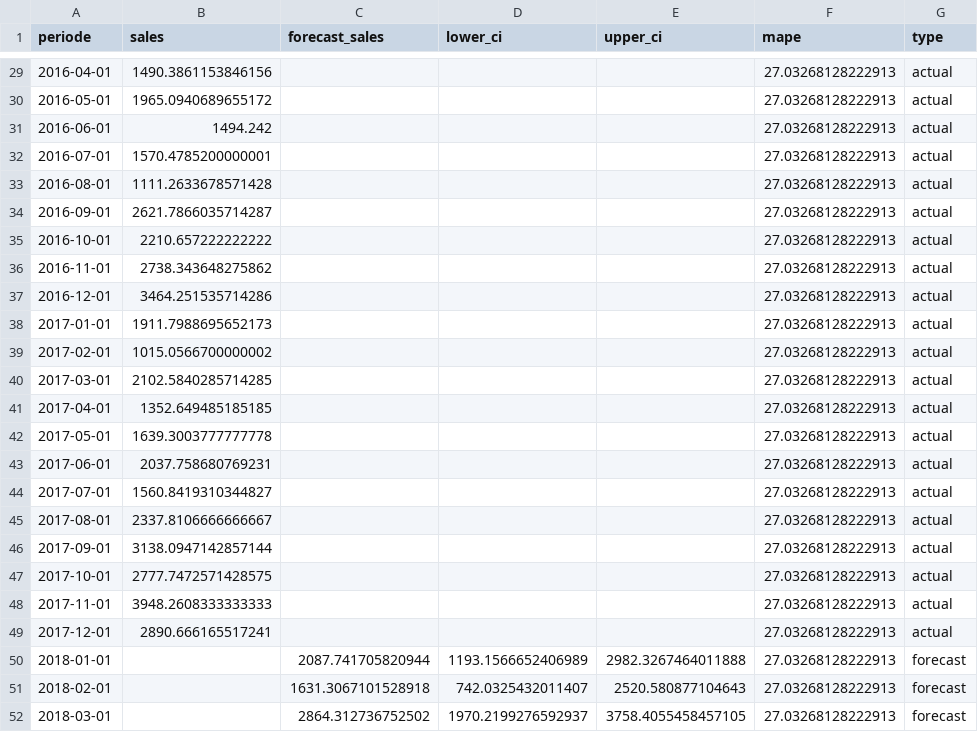
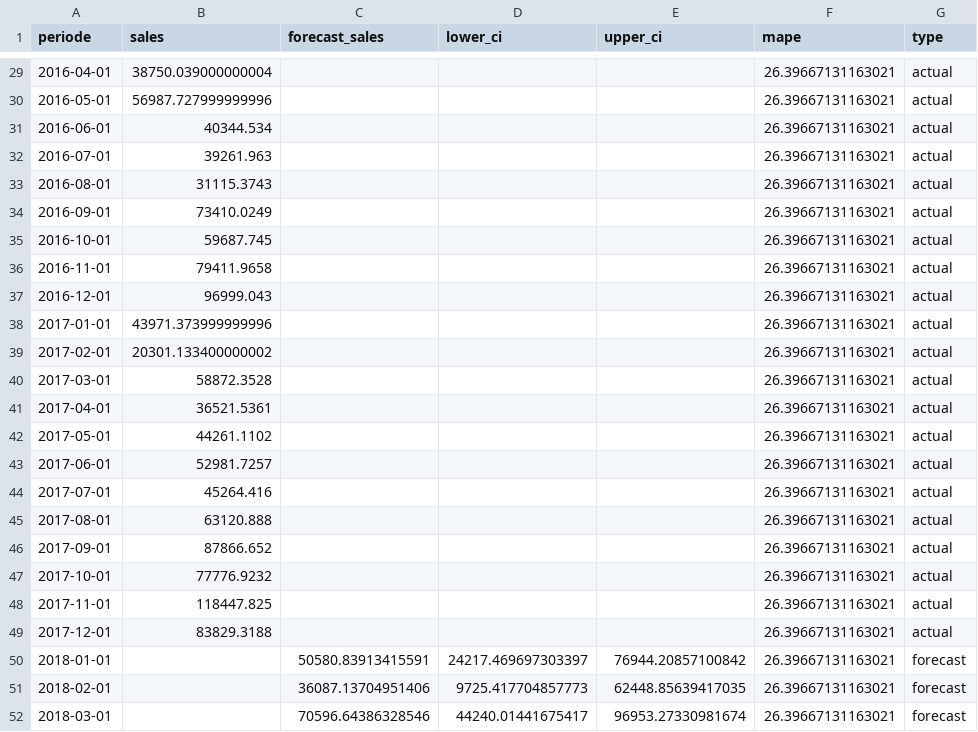
Before and after one commit to hansdarmawann/sarailmax, a CSV file: output/sales_actual_forecast.csv, drawn as a sheet; only a part is shown, gaps mark what is left out; the diff covers the shown part only.

```diff
--- a/output/sales_actual_forecast.csv
+++ b/output/sales_actual_forecast.csv
@@ -29,24 +29,24 @@ periode,sales,forecast_sales,lower_ci,upper_ci,mape,type
-2016-04-01,1490.3861153846156,,,,27.03268128222913,actual
-2016-05-01,1965.0940689655172,,,,27.03268128222913,actual
-2016-06-01,1494.242,,,,27.03268128222913,actual
-2016-07-01,1570.4785200000001,,,,27.03268128222913,actual
-2016-08-01,1111.2633678571428,,,,27.03268128222913,actual
-2016-09-01,2621.7866035714287,,,,27.03268128222913,actual
-2016-10-01,2210.657222222222,,,,27.03268128222913,actual
-2016-11-01,2738.343648275862,,,,27.03268128222913,actual
-2016-12-01,3464.251535714286,,,,27.03268128222913,actual
-2017-01-01,1911.7988695652173,,,,27.03268128222913,actual
-2017-02-01,1015.0566700000002,,,,27.03268128222913,actual
-2017-03-01,2102.5840285714285,,,,27.03268128222913,actual
-2017-04-01,1352.649485185185,,,,27.03268128222913,actual
-2017-05-01,1639.3003777777778,,,,27.03268128222913,actual
-2017-06-01,2037.758680769231,,,,27.03268128222913,actual
-2017-07-01,1560.8419310344827,,,,27.03268128222913,actual
-2017-08-01,2337.8106666666667,,,,27.03268128222913,actual
-2017-09-01,3138.0947142857144,,,,27.03268128222913,actual
-2017-10-01,2777.7472571428575,,,,27.03268128222913,actual
-2017-11-01,3948.2608333333333,,,,27.03268128222913,actual
-2017-12-01,2890.666165517241,,,,27.03268128222913,actual
-2018-01-01,,2087.741705820944,1193.1566652406989,2982.3267464011888,27.03268128222913,forecast
-2018-02-01,,1631.3067101528918,742.0325432011407,2520.580877104643,27.03268128222913,forecast
-2018-03-01,,2864.312736752502,1970.2199276592937,3758.4055458457105,27.03268128222913,forecast
+2016-04-01,38750.039000000004,,,,26.39667131163021,actual
+2016-05-01,56987.727999999996,,,,26.39667131163021,actual
+2016-06-01,40344.534,,,,26.39667131163021,actual
+2016-07-01,39261.963,,,,26.39667131163021,actual
+2016-08-01,31115.3743,,,,26.39667131163021,actual
+2016-09-01,73410.0249,,,,26.39667131163021,actual
+2016-10-01,59687.745,,,,26.39667131163021,actual
+2016-11-01,79411.9658,,,,26.39667131163021,actual
+2016-12-01,96999.043,,,,26.39667131163021,actual
+2017-01-01,43971.373999999996,,,,26.39667131163021,actual
+2017-02-01,20301.133400000002,,,,26.39667131163021,actual
+2017-03-01,58872.3528,,,,26.39667131163021,actual
+2017-04-01,36521.5361,,,,26.39667131163021,actual
+2017-05-01,44261.1102,,,,26.39667131163021,actual
+2017-06-01,52981.7257,,,,26.39667131163021,actual
+2017-07-01,45264.416,,,,26.39667131163021,actual
+2017-08-01,63120.888,,,,26.39667131163021,actual
+2017-09-01,87866.652,,,,26.39667131163021,actual
+2017-10-01,77776.9232,,,,26.39667131163021,actual
+2017-11-01,118447.825,,,,26.39667131163021,actual
+2017-12-01,83829.3188,,,,26.39667131163021,actual
+2018-01-01,,50580.83913415591,24217.469697303397,76944.20857100842,26.39667131163021,forecast
+2018-02-01,,36087.13704951406,9725.417704857773,62448.85639417035,26.39667131163021,forecast
+2018-03-01,,70596.64386328546,44240.01441675417,96953.27330981674,26.39667131163021,forecast
```
Also changed, not shown: 90 edited cells elsewhere in this file, 2 other files.
